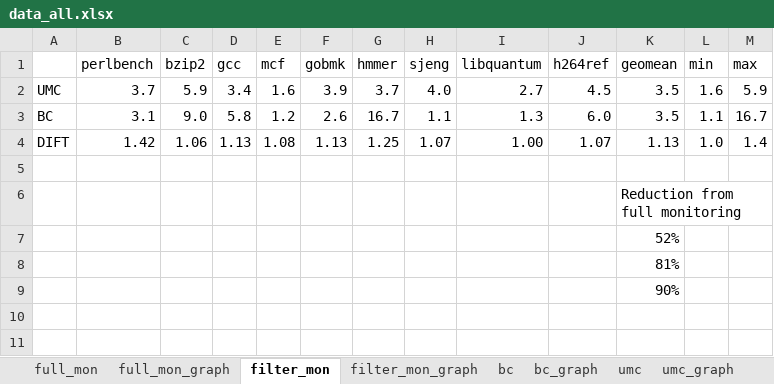
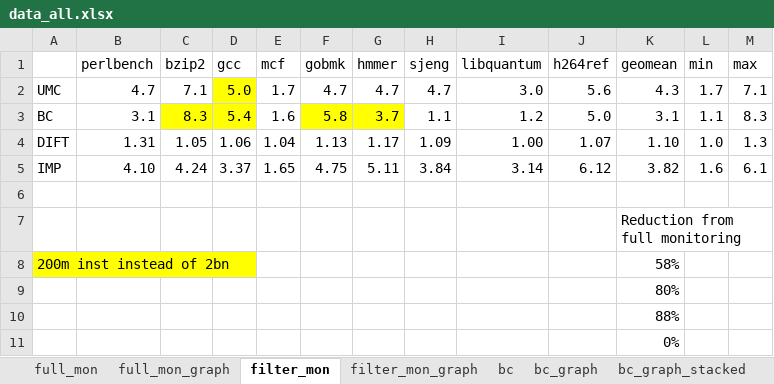
Before and after one commit to dl575/paper-monitoring_dift_drop, an Excel workbook: figs_src/data_all.xlsx, sheet filter_mon, drawn as a sheet; values as stored, in another font and other column widths than the file's, no borders; removed rows and columns are numbered as before the commit, all else as after; the diff names each change by its address in the sheet, - before the commit and + after, or states it on an @@ line.

```diff
--- a/figs_src/data_all.xlsx (sheet filter_mon)
+++ b/figs_src/data_all.xlsx (sheet filter_mon)
+sheet tab: bc_graph_stacked
-row 2: UMC | 3.7 | 5.9 | 3.4 | 1.6 | 3.9 | 3.7 | 4.0 | 2.7 | 4.5 | 3.5 | 1.6 | 5.9
+row 2: UMC | 4.7 | 7.1 | 5.0 | 1.7 | 4.7 | 4.7 | 4.7 | 3.0 | 5.6 | 4.3 | 1.7 | 7.1
-C3 (bzip2): 9.0
+C3 (bzip2): 8.3
-C3:D3 fill: none
+C3:D3 fill: #FFFF00
-D3 (gcc): 5.8
+D3 (gcc): 5.4
-E3 (mcf): 1.2
+E3 (mcf): 1.6
-F3 (gobmk): 2.6
+F3 (gobmk): 5.8
-F3:G3 fill: none
+F3:G3 fill: #FFFF00
-G3 (hmmer): 16.7
+G3 (hmmer): 3.7
-I3 (libquantum): 1.3
+I3 (libquantum): 1.2
-J3 (h264ref): 6.0
+J3 (h264ref): 5.0
-K3 (geomean): 3.5
+K3 (geomean): 3.1
-M3 (max): 16.7
+M3 (max): 8.3
-B4 (perlbench): 1.42
+B4 (perlbench): 1.31
-C4 (bzip2): 1.06
+C4 (bzip2): 1.05
-D4 (gcc): 1.13
+D4 (gcc): 1.06
-E4 (mcf): 1.08
+E4 (mcf): 1.04
-G4 (hmmer): 1.25
+G4 (hmmer): 1.17
-H4 (sjeng): 1.07
+H4 (sjeng): 1.09
-K4 (geomean): 1.13
+K4 (geomean): 1.10
-M4 (max): 1.4
+M4 (max): 1.3
+row 5: IMP | 4.10 | 4.24 | 3.37 | 1.65 | 4.75 | 5.11 | 3.84 | 3.14 | 6.12 | 3.82 | 1.6 | 6.1
+row 8: 200m inst instead of 2bn |  |  |  |  |  |  |  |  |  | 58%
-K9 (geomean): 52%
+K9 (geomean): 80%
-K10 (geomean): 81%
+K10 (geomean): 88%
-K11 (geomean): 90%
+K11 (geomean): 0%
```
Also changed, not shown: sheet bc, sheet umc, sheet umc_policies, sheet full_mon, sheet bc_policies, sheet multirun, other sheet tabs, formulas that keep their value, charts or pictures, 4 other files.
